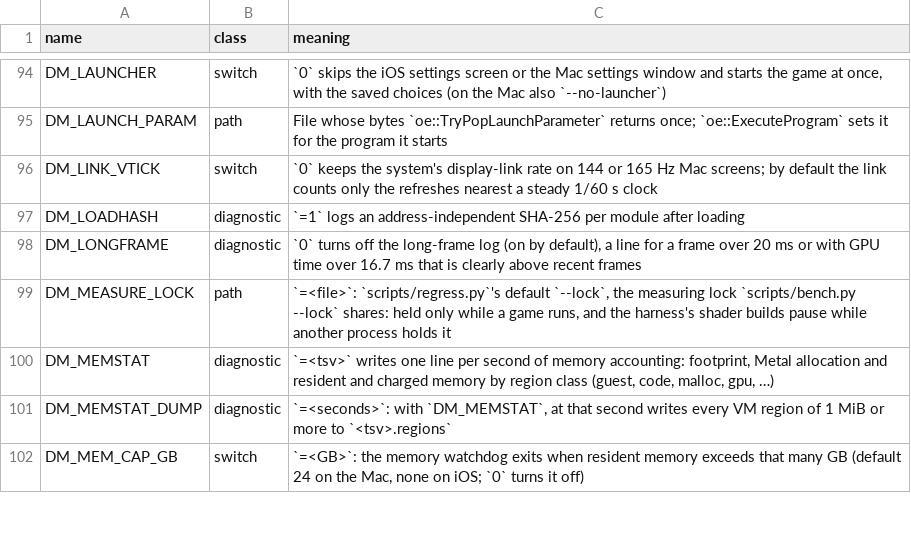
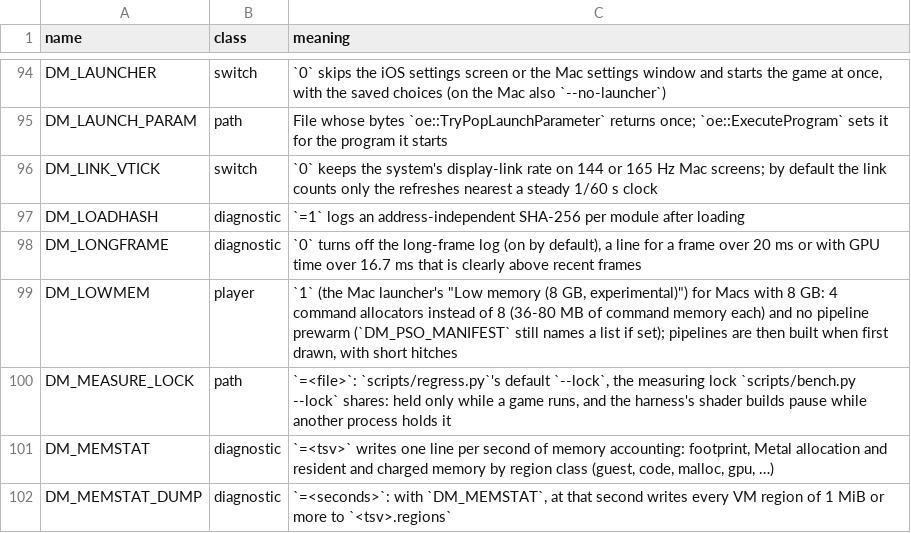
Before and after one commit to AmateurWizrd/nxnative, a TSV file: docs/env_switches.tsv, drawn as a sheet; only a part is shown, gaps mark what is left out; the shorter side is filled out with more unchanged rows; the diff names each change by its address in the sheet, - before the commit and + after, or states it on an @@ line.

Commit message:
feat(mac): low memory mode for 8 GB Macs (DM_LOWMEM)
Launcher toggle "Low memory (8 GB, experimental)": 4 command
allocators instead of 8 (36-80 MB of command memory each) and no
pipeline prewarm unless DM_PSO_MANIFEST names a list. Pipelines are
then built when first drawn.

```diff
--- a/docs/env_switches.tsv
+++ b/docs/env_switches.tsv
+row 99: DM_LOWMEM | player | `1` (the Mac launcher's "Low memory (8 GB, experimental)") for Macs with 8 GB: 4 command allocators instead of 8 (36-80 MB of command memory each) and no pipeline prewarm (`DM_PSO_MANIFEST` still names a list if set); pipelines are then built when first drawn, with short hitches
```
Also changed, not shown: 4 other files.
